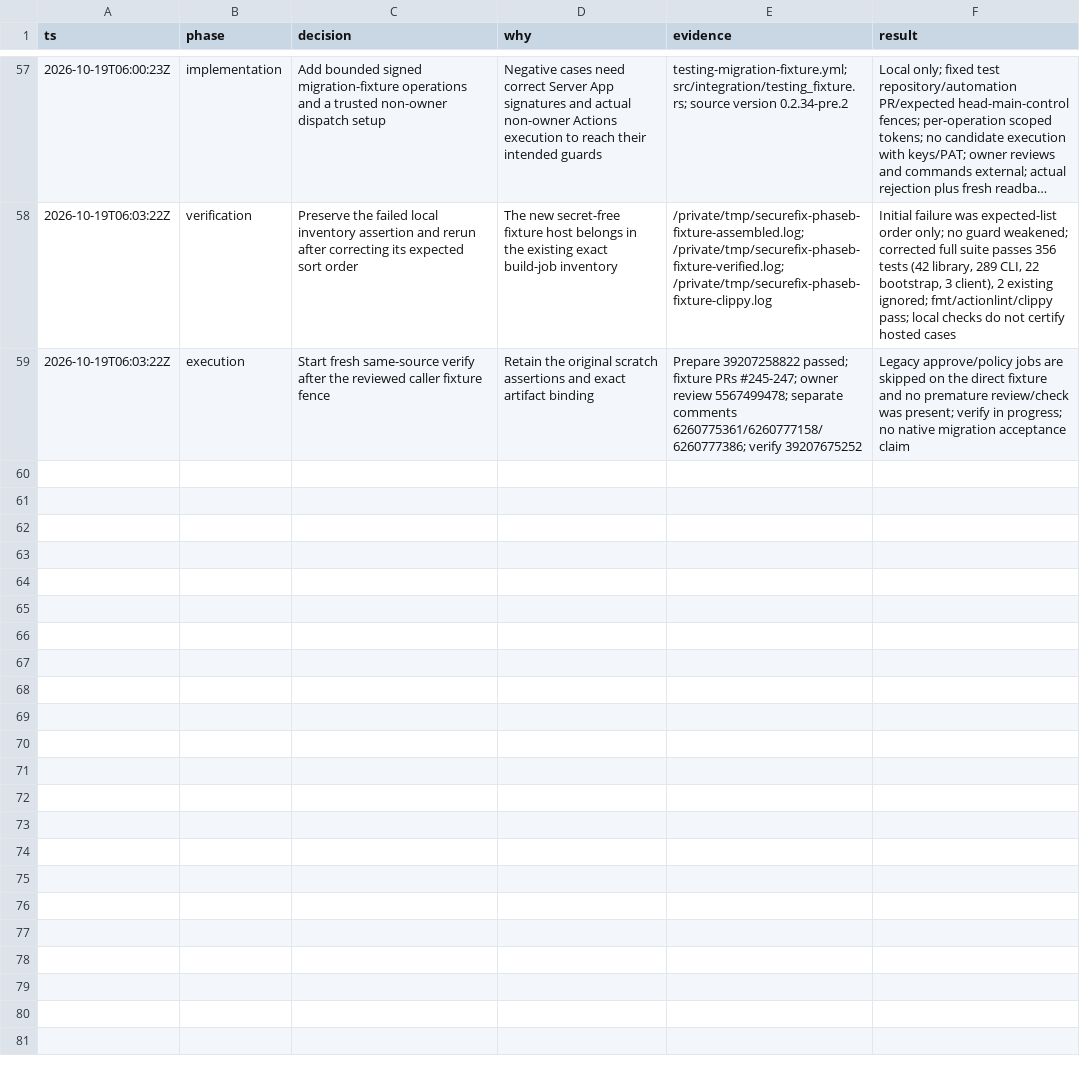
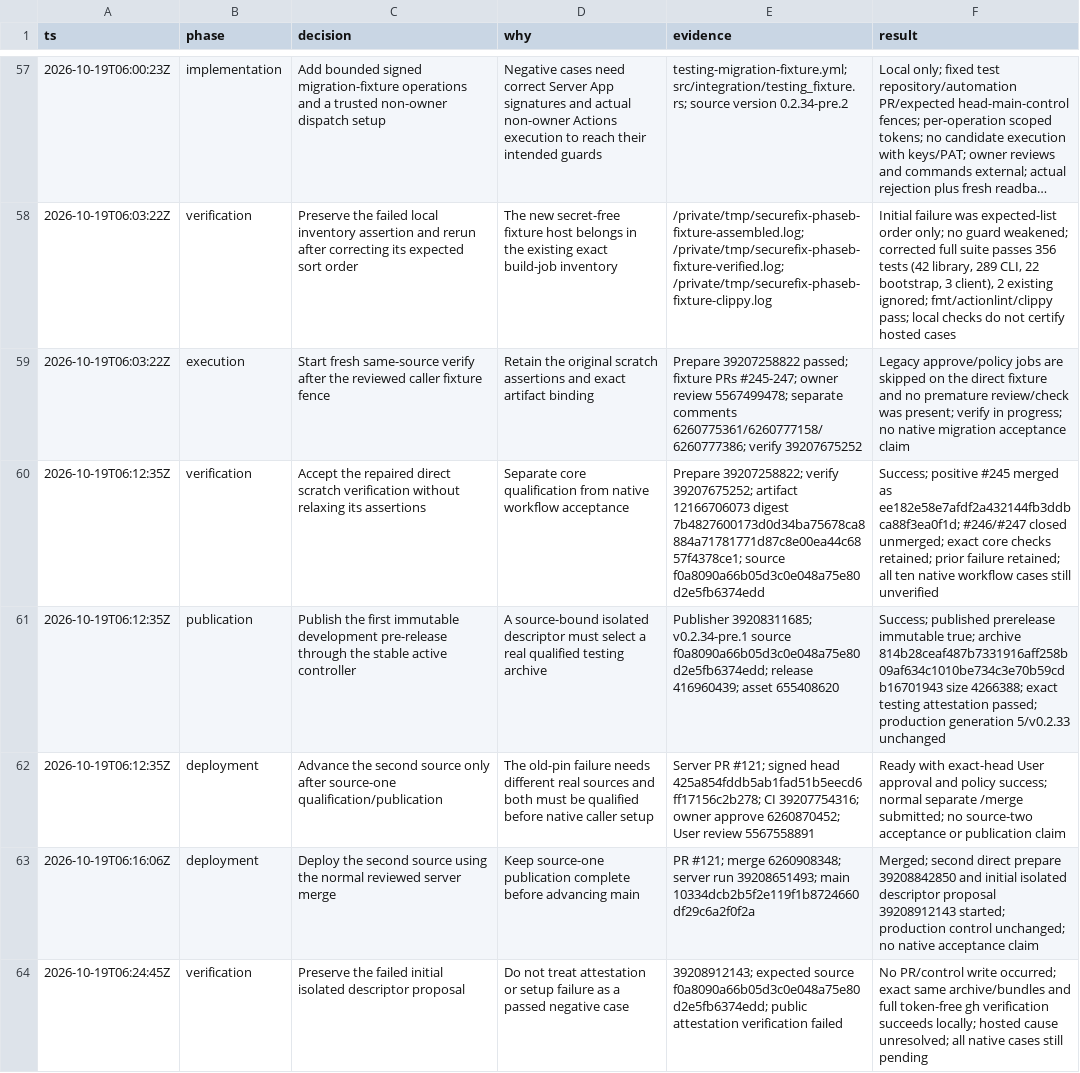
Before and after one commit to civitaspo/securefix-server, a TSV file: docs/testing-workflows-decisions.tsv, drawn as a sheet; only a part is shown, gaps mark what is left out; long unchanged cells end in …; the diff covers the shown part only.

Commit message:
test: expose public attestation verifier diagnostics

```diff
--- a/docs/testing-workflows-decisions.tsv
+++ b/docs/testing-workflows-decisions.tsv
@@ -59 +59,6 @@ ts	phase	decision	why	evidence	result
 2026-10-19T06:03:22Z	execution	Start fresh same-source verify after the reviewed caller fixture fence	Retain the original scratch assertions and exact artifact binding	Prepare 39207258822 passed; fixture PRs #245-247; owner review 5567499478; separate comments 6260775361/6260777158/6260777386; verify 39207675252	Legacy approve/policy jobs are skipped on the direct fixture and no premature review/check was present; verify in progress; no native migration acceptance claim
+2026-10-19T06:12:35Z	verification	Accept the repaired direct scratch verification without relaxing its assertions	Separate core qualification from native workflow acceptance	Prepare 39207258822; verify 39207675252; artifact 12166706073 digest 7b4827600173d0d34ba75678ca8884a71781771d87c8e00ea44c6857f4378ce1; source f0a8090a66b05d3c0e048a75e80d2e5fb6374edd	Success; positive #245 merged as ee182e58e7afdf2a432144fb3ddbca88f3ea0f1d; #246/#247 closed unmerged; exact core checks retained; prior failure retained; all ten native workflow cases still unverified
+2026-10-19T06:12:35Z	publication	Publish the first immutable development pre-release through the stable active controller	A source-bound isolated descriptor must select a real qualified testing archive	Publisher 39208311685; v0.2.34-pre.1 source f0a8090a66b05d3c0e048a75e80d2e5fb6374edd; release 416960439; asset 655408620	Success; published prerelease immutable true; archive 814b28ceaf487b7331916aff258b09af634c1010be734c3e70b59cdb16701943 size 4266388; exact testing attestation passed; production generation 5/v0.2.33 unchanged
+2026-10-19T06:12:35Z	deployment	Advance the second source only after source-one qualification/publication	The old-pin failure needs different real sources and both must be qualified before native caller setup	Server PR #121; signed head 425a854fddb5ab1fad51b5eecd6ff17156c2b278; CI 39207754316; owner approve 6260870452; User review 5567558891	Ready with exact-head User approval and policy success; normal separate /merge submitted; no source-two acceptance or publication claim
+2026-10-19T06:16:06Z	deployment	Deploy the second source using the normal reviewed server merge	Keep source-one publication complete before advancing main	PR #121; merge 6260908348; server run 39208651493; main 10334dcb2b5f2e119f1b8724660df29c6a2f0f2a	Merged; second direct prepare 39208842850 and initial isolated descriptor proposal 39208912143 started; production control unchanged; no native acceptance claim
+2026-10-19T06:24:45Z	verification	Preserve the failed initial isolated descriptor proposal	Do not treat attestation or setup failure as a passed negative case	39208912143; expected source f0a8090a66b05d3c0e048a75e80d2e5fb6374edd; public attestation verification failed	No PR/control write occurred; exact same archive/bundles and full token-free gh verification succeeds locally; hosted cause unresolved; all native cases still pending
```
Also changed, not shown: 4 added rows elsewhere in this file, 2 other files.
